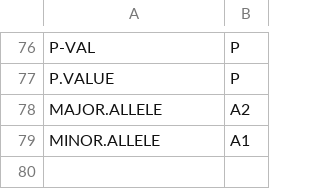
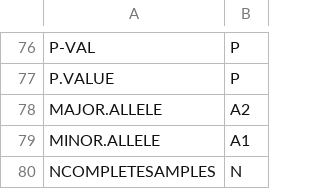
Before and after one commit to neurogenomics/MAGMA_Celltyping, a CSV file: Magma_Column_headers.csv, drawn as a sheet; only a part is shown, gaps mark what is left out; the diff names each change by its address in the sheet, - before the commit and + after, or states it on an @@ line.

```diff
--- a/Magma_Column_headers.csv
+++ b/Magma_Column_headers.csv
+row 80: NCOMPLETESAMPLES | N
```
Also changed, not shown: 5 other files.
